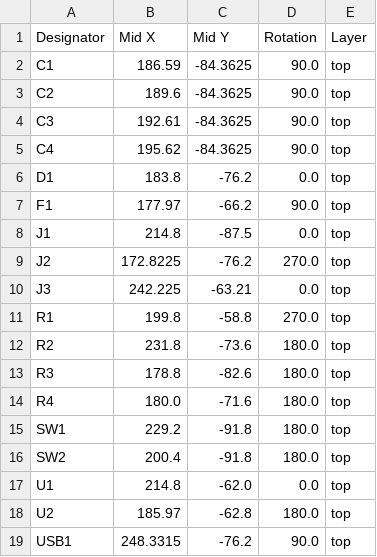
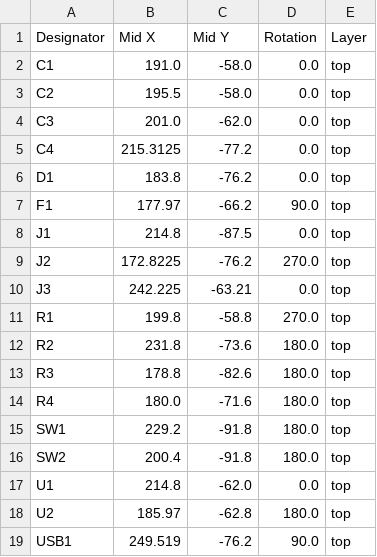
Before and after one commit to Kingdragoncat/PrintBridge, a CSV file: hardware/production/positions.csv, drawn as a sheet.

```diff
--- a/hardware/production/positions.csv
+++ b/hardware/production/positions.csv
@@ -1,6 +1,6 @@
 Designator,Mid X,Mid Y,Rotation,Layer
-C1,186.59,-84.3625,90.0,top
-C2,189.6,-84.3625,90.0,top
-C3,192.61,-84.3625,90.0,top
-C4,195.62,-84.3625,90.0,top
+C1,191.0,-58.0,0.0,top
+C2,195.5,-58.0,0.0,top
+C3,201.0,-62.0,0.0,top
+C4,215.3125,-77.2,0.0,top
 D1,183.8,-76.2,0.0,top
@@ -18,2 +18,2 @@ U1,214.8,-62.0,0.0,top
 U2,185.97,-62.8,180.0,top
-USB1,248.3315,-76.2,90.0,top
+USB1,249.519,-76.2,90.0,top
```
Also changed, not shown: 15 other files.
